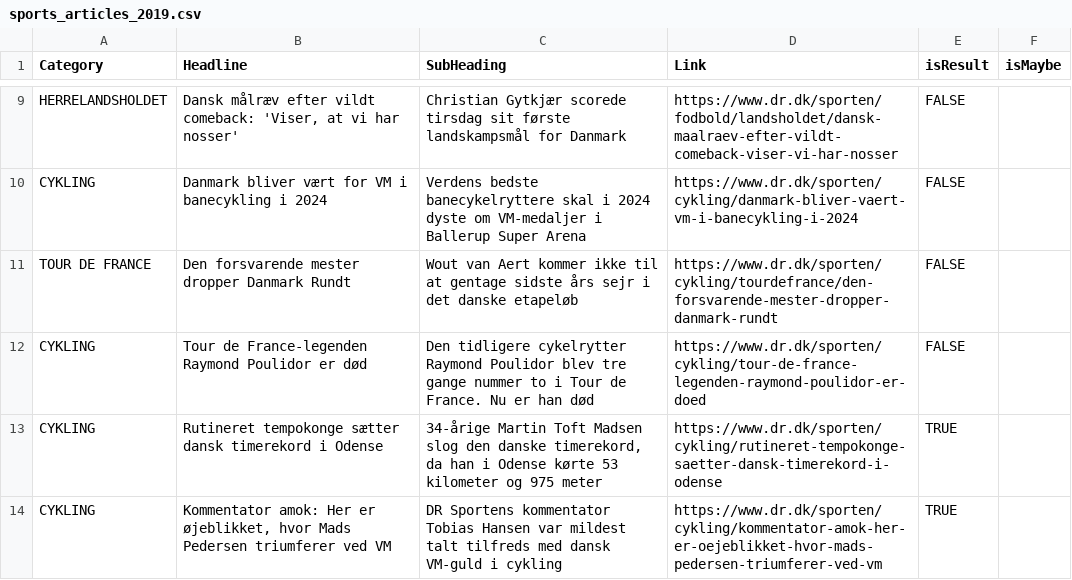
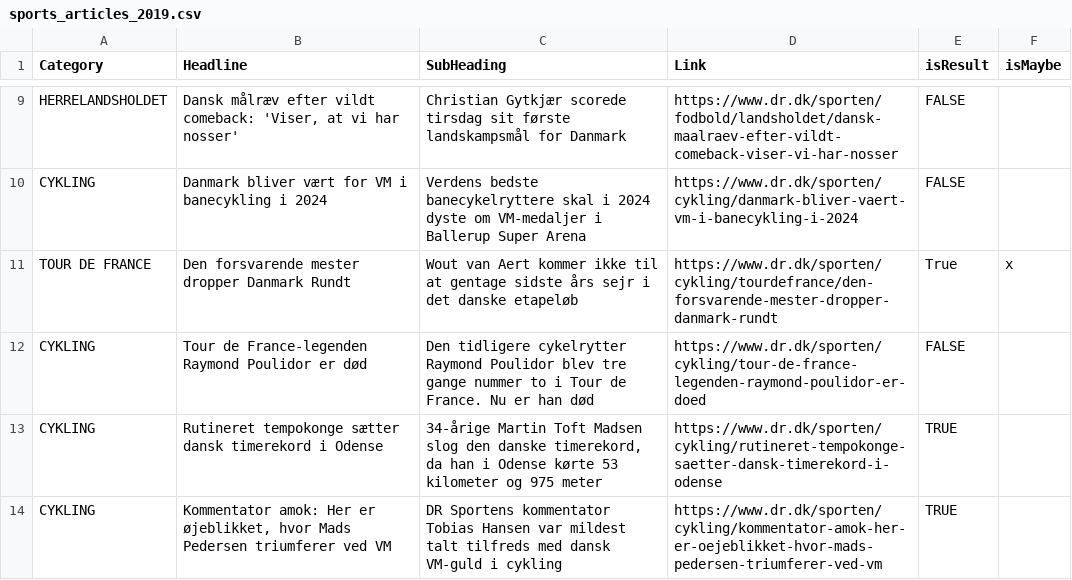
Before and after one commit to senner007/Sports-Block, a CSV file: articles/sports_articles_2019.csv, drawn as a sheet; only a part is shown, gaps mark what is left out.

```diff
--- a/articles/sports_articles_2019.csv
+++ b/articles/sports_articles_2019.csv
@@ -10,3 +10,3 @@ HERRELANDSHOLDET ,"Dansk målræv efter vildt comeback: 'Viser, at vi har nosse
 CYKLING ,Danmark bliver vært for VM i banecykling i 2024 ,Verdens bedste banecykelryttere skal i 2024 dyste om VM-medaljer i Ballerup Super Arena ,https://www.dr.dk/sporten/cykling/danmark-bliver-vaert-vm-i-banecykling-i-2024,FALSE,
-TOUR DE FRANCE ,Den forsvarende mester dropper Danmark Rundt ,Wout van Aert kommer ikke til at gentage sidste års sejr i det danske etapeløb ,https://www.dr.dk/sporten/cykling/tourdefrance/den-forsvarende-mester-dropper-danmark-rundt,FALSE,
+TOUR DE FRANCE ,Den forsvarende mester dropper Danmark Rundt ,Wout van Aert kommer ikke til at gentage sidste års sejr i det danske etapeløb ,https://www.dr.dk/sporten/cykling/tourdefrance/den-forsvarende-mester-dropper-danmark-rundt,True,x
 CYKLING ,Tour de France-legenden Raymond Poulidor er død ,Den tidligere cykelrytter Raymond Poulidor blev tre gange nummer to i Tour de France. Nu er han død ,https://www.dr.dk/sporten/cykling/tour-de-france-legenden-raymond-poulidor-er-doed,FALSE,
```
Also changed, not shown: articles/sports_articles.csv, articles/sports_articles_politiken.csv, 10 other files.
